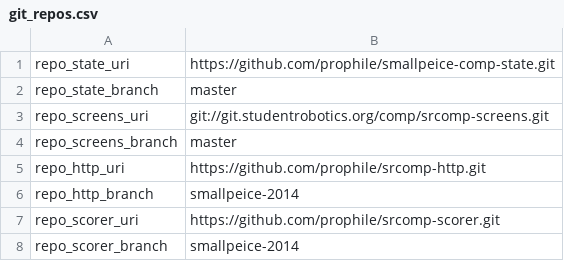
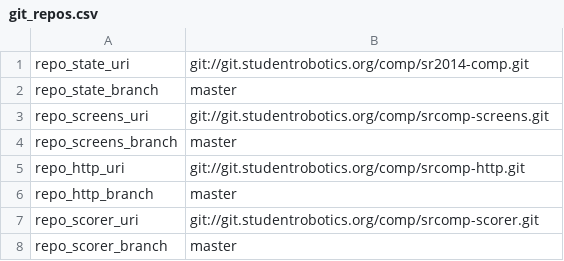
Before and after one commit to gitter-badger/srcomp-smallpeice, a CSV file: files/git_repos.csv, drawn as a sheet.

Commit message:
Switch to the mainline git repositories

```diff
--- a/files/git_repos.csv
+++ b/files/git_repos.csv
@@ -1,2 +1,2 @@
-repo_state_uri,https://github.com/prophile/smallpeice-comp-state.git
+repo_state_uri,git://git.studentrobotics.org/comp/sr2014-comp.git
 repo_state_branch,master
@@ -4,5 +4,5 @@ repo_screens_uri,git://git.studentrobotics.org/comp/srcomp-screens.git
 repo_screens_branch,master
-repo_http_uri,https://github.com/prophile/srcomp-http.git
-repo_http_branch,smallpeice-2014
-repo_scorer_uri,https://github.com/prophile/srcomp-scorer.git
-repo_scorer_branch,smallpeice-2014
+repo_http_uri,git://git.studentrobotics.org/comp/srcomp-http.git
+repo_http_branch,master
+repo_scorer_uri,git://git.studentrobotics.org/comp/srcomp-scorer.git
+repo_scorer_branch,master
```
